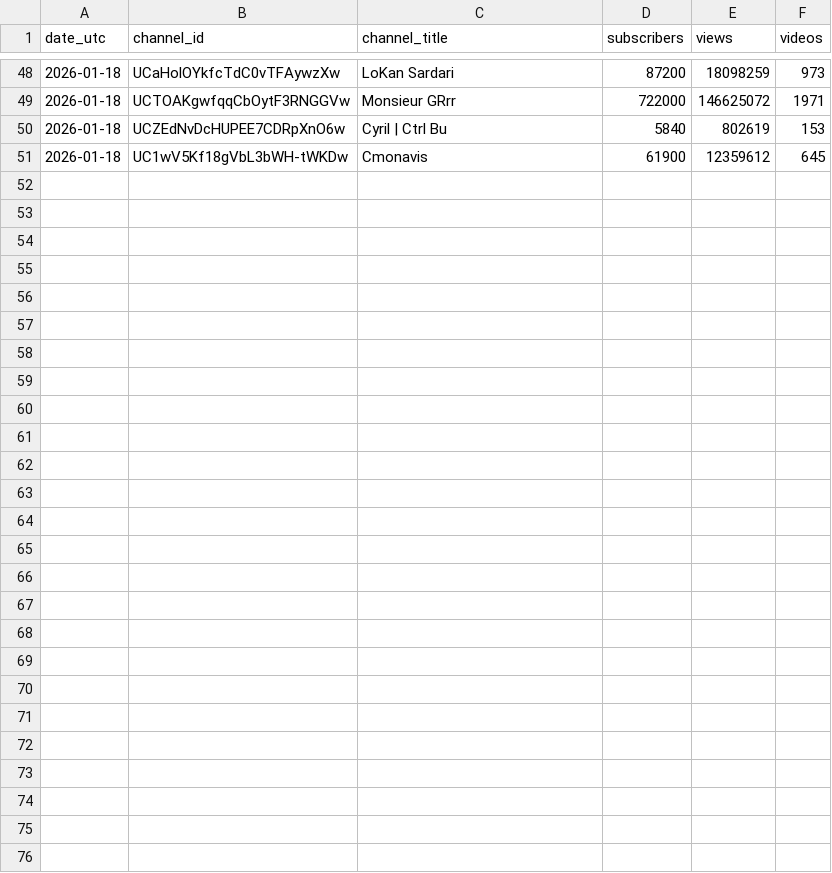
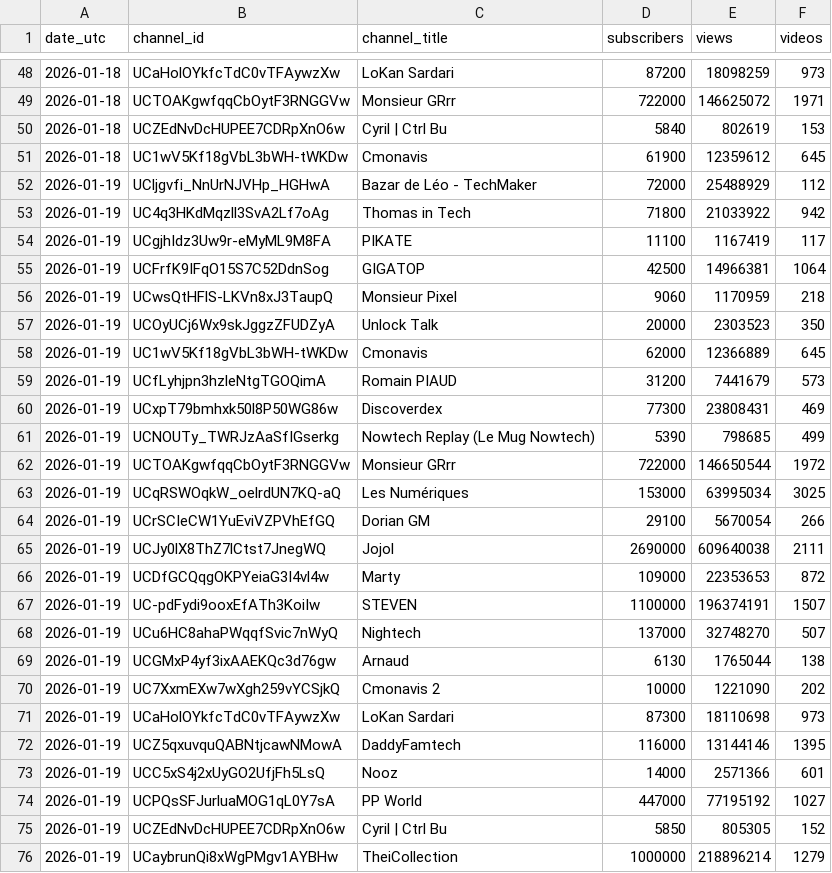
Before and after one commit to mftn-lab/youtube-daily-tracker, a CSV file: youtube_daily_snapshots.csv, drawn as a sheet; only a part is shown, gaps mark what is left out.

```diff
--- a/youtube_daily_snapshots.csv
+++ b/youtube_daily_snapshots.csv
@@ -51 +51,26 @@ date_utc,channel_id,channel_title,subscribers,views,videos
 2026-01-18,UC1wV5Kf18gVbL3bWH-tWKDw,Cmonavis,61900,12359612,645
+2026-01-19,UCljgvfi_NnUrNJVHp_HGHwA,Bazar de Léo - TechMaker,72000,25488929,112
+2026-01-19,UC4q3HKdMqzll3SvA2Lf7oAg,Thomas in Tech,71800,21033922,942
+2026-01-19,UCgjhIdz3Uw9r-eMyML9M8FA,PIKATE,11100,1167419,117
+2026-01-19,UCFrfK9IFqO15S7C52DdnSog,GIGATOP,42500,14966381,1064
+2026-01-19,UCwsQtHFlS-LKVn8xJ3TaupQ,Monsieur Pixel,9060,1170959,218
+2026-01-19,UCOyUCj6Wx9skJggzZFUDZyA,Unlock Talk,20000,2303523,350
+2026-01-19,UC1wV5Kf18gVbL3bWH-tWKDw,Cmonavis,62000,12366889,645
+2026-01-19,UCfLyhjpn3hzleNtgTGOQimA,Romain PIAUD,31200,7441679,573
+2026-01-19,UCxpT79bmhxk50l8P50WG86w,Discoverdex,77300,23808431,469
+2026-01-19,UCNOUTy_TWRJzAaSfIGserkg,Nowtech Replay (Le Mug Nowtech),5390,798685,499
+2026-01-19,UCTOAKgwfqqCbOytF3RNGGVw,Monsieur GRrr,722000,146650544,1972
+2026-01-19,UCqRSWOqkW_oelrdUN7KQ-aQ,Les Numériques,153000,63995034,3025
+2026-01-19,UCrSCIeCW1YuEviVZPVhEfGQ,Dorian GM,29100,5670054,266
+2026-01-19,UCJy0lX8ThZ7lCtst7JnegWQ,Jojol,2690000,609640038,2111
+2026-01-19,UCDfGCQqgOKPYeiaG3I4vl4w,Marty,109000,22353653,872
+2026-01-19,UC-pdFydi9ooxEfATh3KoiIw,STEVEN,1100000,196374191,1507
+2026-01-19,UCu6HC8ahaPWqqfSvic7nWyQ,Nightech,137000,32748270,507
+2026-01-19,UCGMxP4yf3ixAAEKQc3d76gw,Arnaud,6130,1765044,138
+2026-01-19,UC7XxmEXw7wXgh259vYCSjkQ,Cmonavis 2,10000,1221090,202
+2026-01-19,UCaHolOYkfcTdC0vTFAywzXw,LoKan Sardari,87300,18110698,973
+2026-01-19,UCZ5qxuvquQABNtjcawNMowA,DaddyFamtech,116000,13144146,1395
+2026-01-19,UCC5xS4j2xUyGO2UfjFh5LsQ,Nooz,14000,2571366,601
+2026-01-19,UCPQsSFJurluaMOG1qL0Y7sA,PP World,447000,77195192,1027
+2026-01-19,UCZEdNvDcHUPEE7CDRpXnO6w,Cyril | Ctrl Bu,5850,805305,152
+2026-01-19,UCaybrunQi8xWgPMgv1AYBHw,TheiCollection,1000000,218896214,1279
```
Also changed, not shown: channels_reference.csv, 1 other file.
